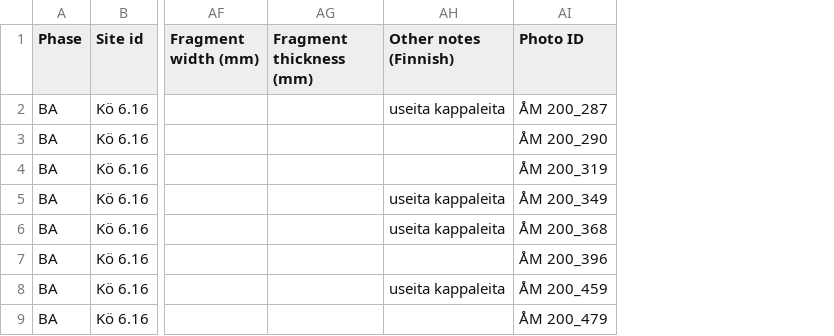
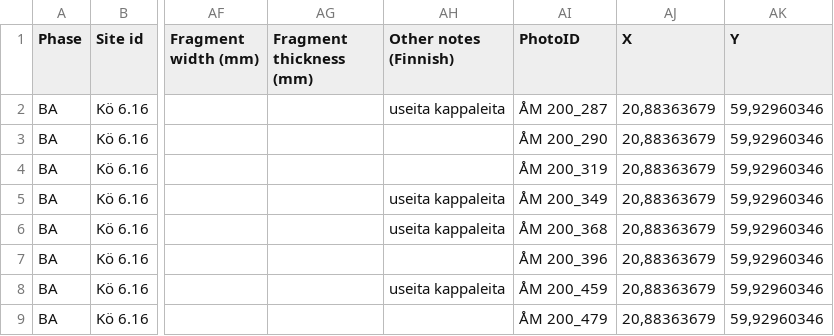
Before and after one commit to AADA-DATA/AADA-DATABase, a CSV file: AADA Bronze Age/BA birch bark tar.csv, drawn as a sheet; only a part is shown, gaps mark what is left out; the diff names each change by its address in the sheet, - before the commit and + after, or states it on an @@ line.

```diff
--- a/AADA Bronze Age/BA birch bark tar.csv
+++ b/AADA Bronze Age/BA birch bark tar.csv
+column AJ (X), rows 2-9: all 20,88363679
+column AK (Y), rows 2-9: all 59,92960346
-AI1: Photo ID
+AI1: PhotoID
```
Also changed, not shown: AADA Bronze Age/BA bone artefacts.csv, AADA Bronze Age/BA bronze artefacts.csv, 5 other files.
